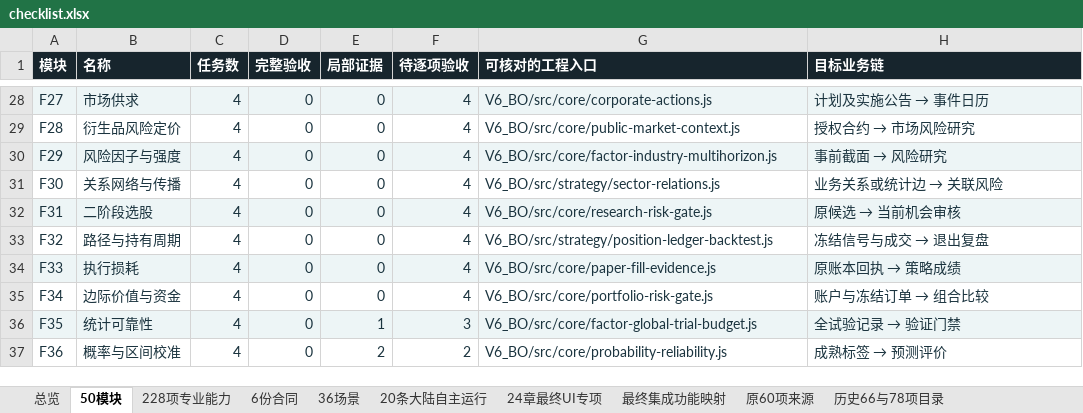
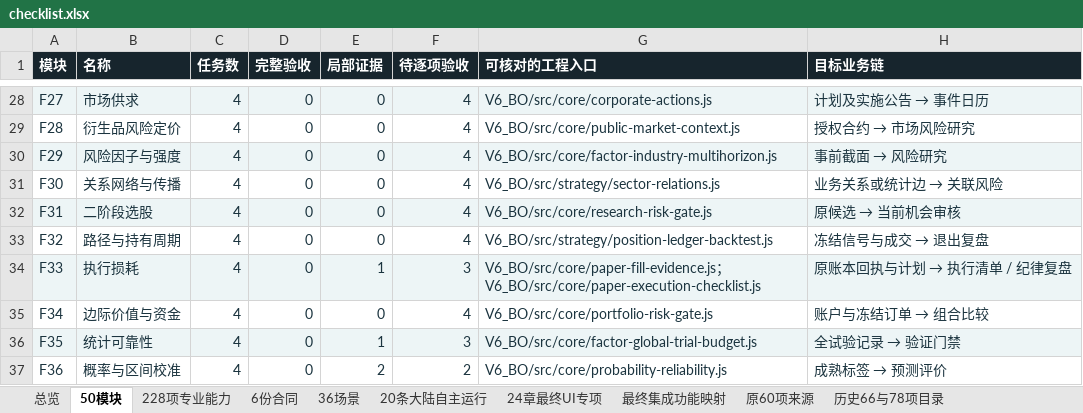
Before and after one commit to solviq87-cpu/v6-stock-system, an Excel workbook: docs/fayo-professional/deliverables/checklist.xlsx, sheet 50模块, drawn as a sheet; only a part is shown, gaps mark what is left out; values as stored, in another font and other column widths than the file's, no borders; the diff names each change by its address in the sheet, - before the commit and + after, or states it on an @@ line.

Commit message:
Record point-in-time paper fills and fees alongside the 228 task decisions

```diff
--- a/docs/fayo-professional/deliverables/checklist.xlsx (sheet 50模块)
+++ b/docs/fayo-professional/deliverables/checklist.xlsx (sheet 50模块)
-E34 (局部证据): 0
+E34 (局部证据): 1
-F34 (待逐项验收): 4
+F34 (待逐项验收): 3
-G34 (可核对的工程入口): V6_BO/src/core/paper-fill-evidence.js
+G34 (可核对的工程入口): V6_BO/src/core/paper-fill-evidence.js；V6_BO/src/core/paper-execution-checklist.js
@@ H34 (目标业务链): 原账本回执 → 策略成绩 → 原账本回执与计划 → 执行清单 / 纪律复盘 @@
```
Also changed, not shown: sheet 最终集成功能映射, sheet 228项专业能力, sheet 总览, sheet 36场景, 6 other files.
